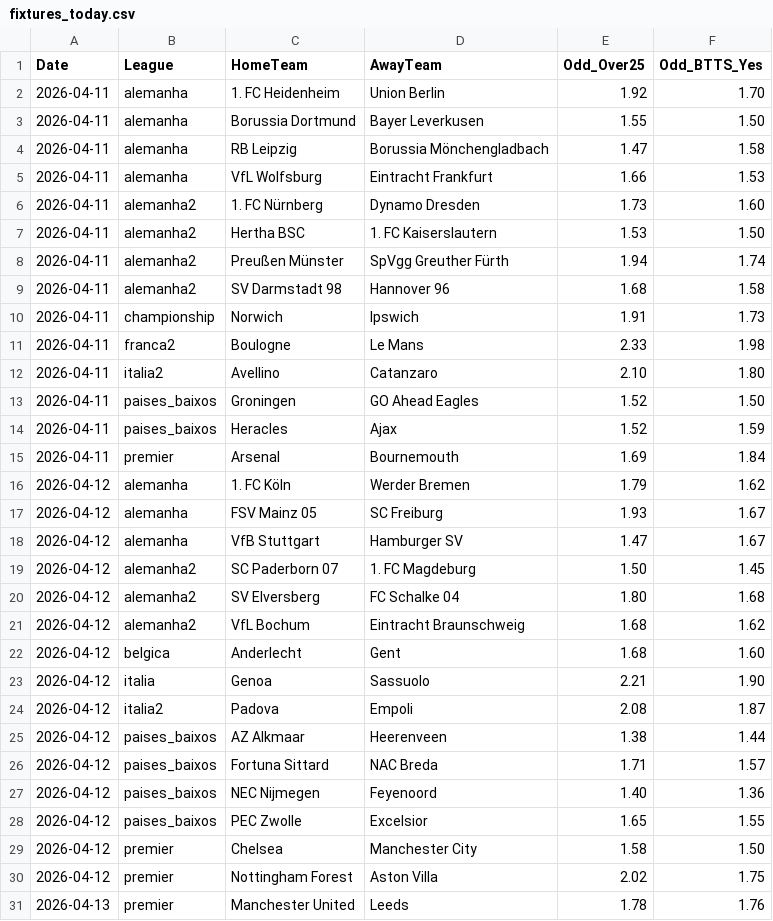
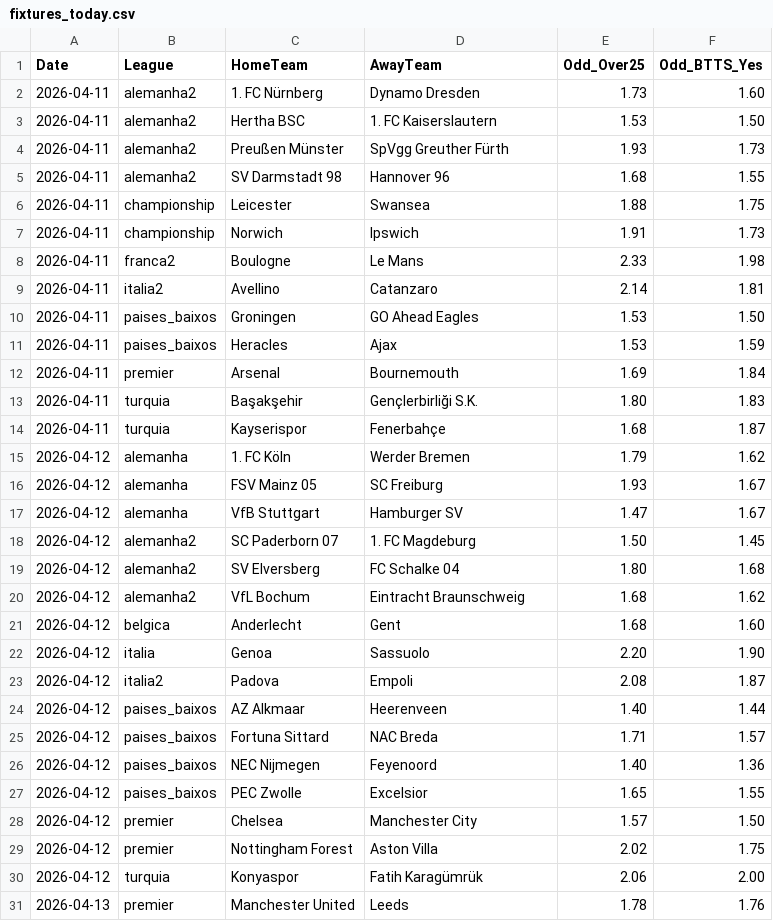
Before and after one commit to jorgepita/apostas-over-futebol, a CSV file: fixtures_today.csv, drawn as a sheet.

Commit message:
Update fixtures_today.csv (2026-04-11T16:01:35.270403+00:00Z)

```diff
--- a/fixtures_today.csv
+++ b/fixtures_today.csv
@@ -1,16 +1,15 @@
 Date;League;HomeTeam;AwayTeam;Odd_Over25;Odd_BTTS_Yes
-2026-04-11;alemanha;1. FC Heidenheim;Union Berlin;1.92;1.70
-2026-04-11;alemanha;Borussia Dortmund;Bayer Leverkusen;1.55;1.50
-2026-04-11;alemanha;RB Leipzig;Borussia Mönchengladbach;1.47;1.58
-2026-04-11;alemanha;VfL Wolfsburg;Eintracht Frankfurt;1.66;1.53
 2026-04-11;alemanha2;1. FC Nürnberg;Dynamo Dresden;1.73;1.60
 2026-04-11;alemanha2;Hertha BSC;1. FC Kaiserslautern;1.53;1.50
-2026-04-11;alemanha2;Preußen Münster;SpVgg Greuther Fürth;1.94;1.74
-2026-04-11;alemanha2;SV Darmstadt 98;Hannover 96;1.68;1.58
+2026-04-11;alemanha2;Preußen Münster;SpVgg Greuther Fürth;1.93;1.73
+2026-04-11;alemanha2;SV Darmstadt 98;Hannover 96;1.68;1.55
+2026-04-11;championship;Leicester;Swansea;1.88;1.75
 2026-04-11;championship;Norwich;Ipswich;1.91;1.73
 2026-04-11;franca2;Boulogne;Le Mans;2.33;1.98
-2026-04-11;italia2;Avellino;Catanzaro;2.10;1.80
-2026-04-11;paises_baixos;Groningen;GO Ahead Eagles;1.52;1.50
-2026-04-11;paises_baixos;Heracles;Ajax;1.52;1.59
+2026-04-11;italia2;Avellino;Catanzaro;2.14;1.81
+2026-04-11;paises_baixos;Groningen;GO Ahead Eagles;1.53;1.50
+2026-04-11;paises_baixos;Heracles;Ajax;1.53;1.59
 2026-04-11;premier;Arsenal;Bournemouth;1.69;1.84
+2026-04-11;turquia;Başakşehir;Gençlerbirliği S.K.;1.80;1.83
+2026-04-11;turquia;Kayserispor;Fenerbahçe;1.68;1.87
 2026-04-12;alemanha;1. FC Köln;Werder Bremen;1.79;1.62
@@ -22,5 +21,5 @@ Date;League;HomeTeam;AwayTeam;Odd_Over25;Odd_BTTS_Yes
 2026-04-12;belgica;Anderlecht;Gent;1.68;1.60
-2026-04-12;italia;Genoa;Sassuolo;2.21;1.90
+2026-04-12;italia;Genoa;Sassuolo;2.20;1.90
 2026-04-12;italia2;Padova;Empoli;2.08;1.87
-2026-04-12;paises_baixos;AZ Alkmaar;Heerenveen;1.38;1.44
+2026-04-12;paises_baixos;AZ Alkmaar;Heerenveen;1.40;1.44
 2026-04-12;paises_baixos;Fortuna Sittard;NAC Breda;1.71;1.57
@@ -28,4 +27,5 @@ Date;League;HomeTeam;AwayTeam;Odd_Over25;Odd_BTTS_Yes
 2026-04-12;paises_baixos;PEC Zwolle;Excelsior;1.65;1.55
-2026-04-12;premier;Chelsea;Manchester City;1.58;1.50
+2026-04-12;premier;Chelsea;Manchester City;1.57;1.50
 2026-04-12;premier;Nottingham Forest;Aston Villa;2.02;1.75
+2026-04-12;turquia;Konyaspor;Fatih Karagümrük;2.06;2.00
 2026-04-13;premier;Manchester United;Leeds;1.78;1.76
```
